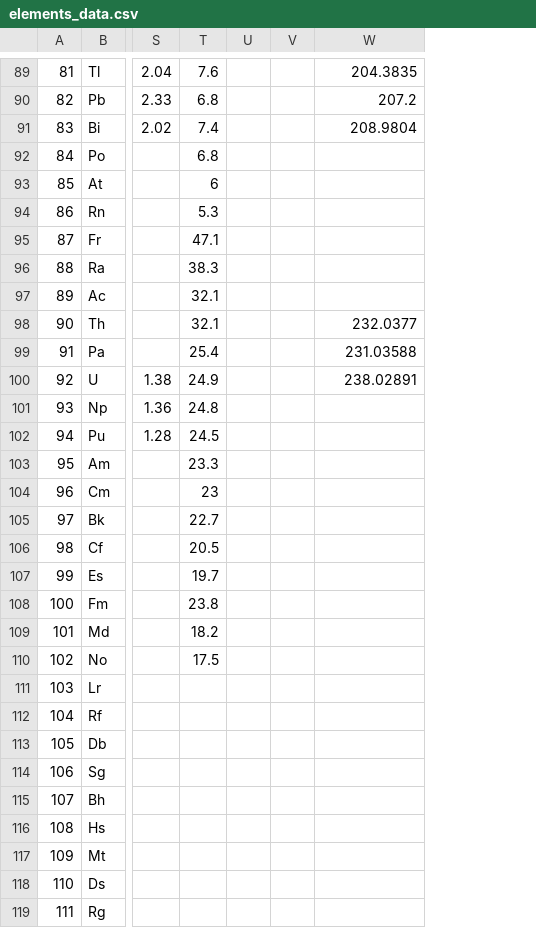
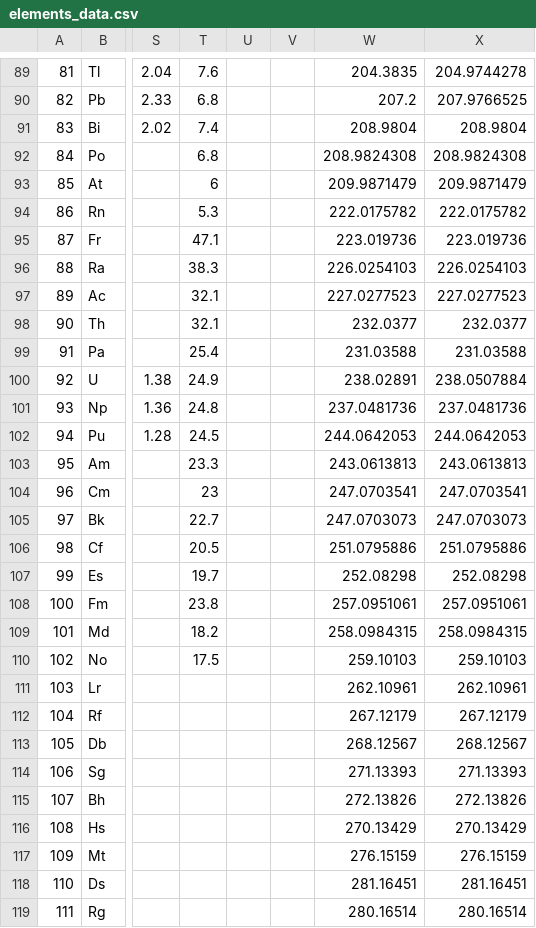
Before and after one commit to theochem/AtomDB, a CSV file: atomdb/data/elements_data.csv, drawn as a sheet; only a part is shown, gaps mark what is left out; the diff covers the shown part only; the diff names each change by its address in the sheet, - before the commit and + after, or states it on an @@ line.

Commit message:
Add column in element data csv for mass of most abundant isotope.

```diff
--- a/atomdb/data/elements_data.csv
+++ b/atomdb/data/elements_data.csv
+column X, rows 89-119: 204.9744278 | 207.9766525 | 208.9804 | 208.9824308 | 209.9871479 | 222.0175782 | 223.019736 | 226.0254103 | 227.0277523 | 232.0377 | 231.03588 | 238.0507884 | 237.0481736 | 244.0642053 | 243.0613813 | 247.0703541 | 247.0703073 | 251.0795886 | 252.08298 | 257.0951061 | 258.0984315 | 259.10103 | 262.10961 | 267.12179 | 268.12567 | 271.13393 | 272.13826 | 270.13429 | 276.15159 | 281.16451 | 280.16514
-W92: (empty)
+W92: 208.9824308
-W93: (empty)
+W93: 209.9871479
-W94: (empty)
+W94: 222.0175782
-W95: (empty)
+W95: 223.019736
-W96: (empty)
+W96: 226.0254103
-W97: (empty)
+W97: 227.0277523
-W101: (empty)
+W101: 237.0481736
-W102: (empty)
+W102: 244.0642053
-W103: (empty)
+W103: 243.0613813
-W104: (empty)
+W104: 247.0703541
-W105: (empty)
+W105: 247.0703073
-W106: (empty)
+W106: 251.0795886
-W107: (empty)
+W107: 252.08298
-W108: (empty)
+W108: 257.0951061
-W109: (empty)
+W109: 258.0984315
-W110: (empty)
+W110: 259.10103
-W111: (empty)
+W111: 262.10961
-W112: (empty)
+W112: 267.12179
-W113: (empty)
+W113: 268.12567
-W114: (empty)
+W114: 271.13393
-W115: (empty)
+W115: 272.13826
-W116: (empty)
+W116: 270.13429
-W117: (empty)
+W117: 276.15159
-W118: (empty)
+W118: 281.16451
-W119: (empty)
+W119: 280.16514
```
Also changed, not shown: 12 edited cells elsewhere in this file, atomdb/data/data_info.csv, 2 other files.
